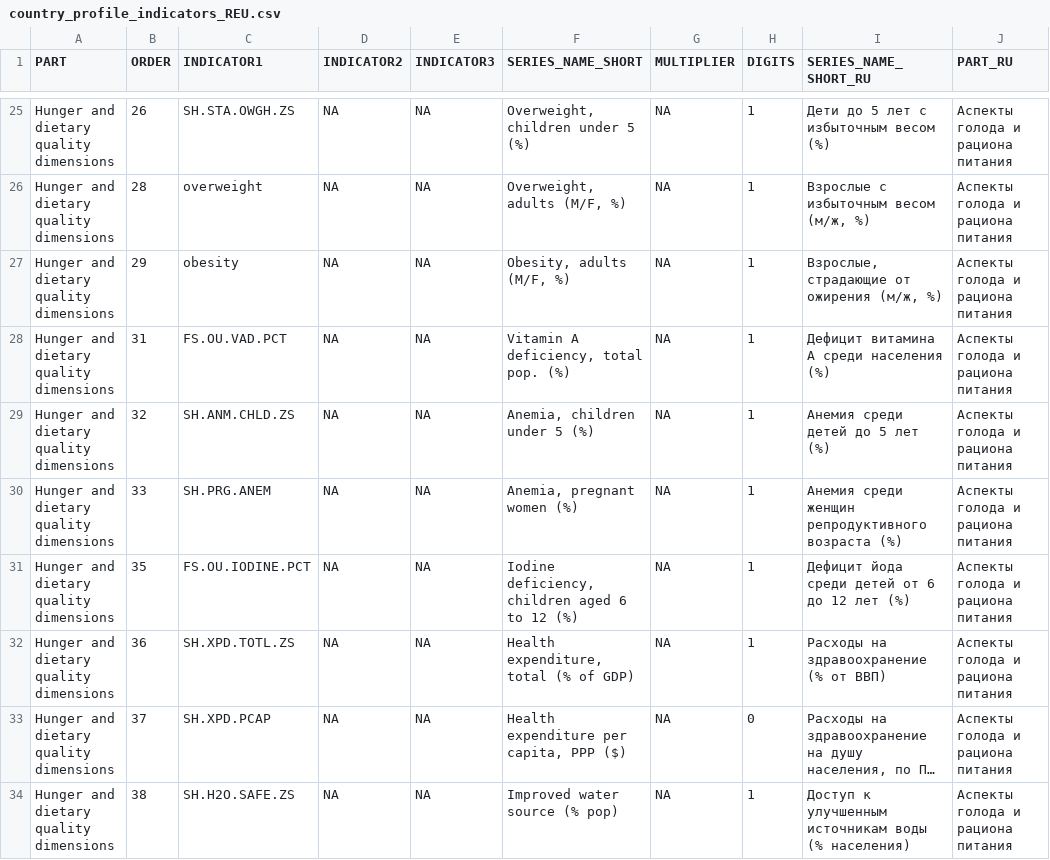
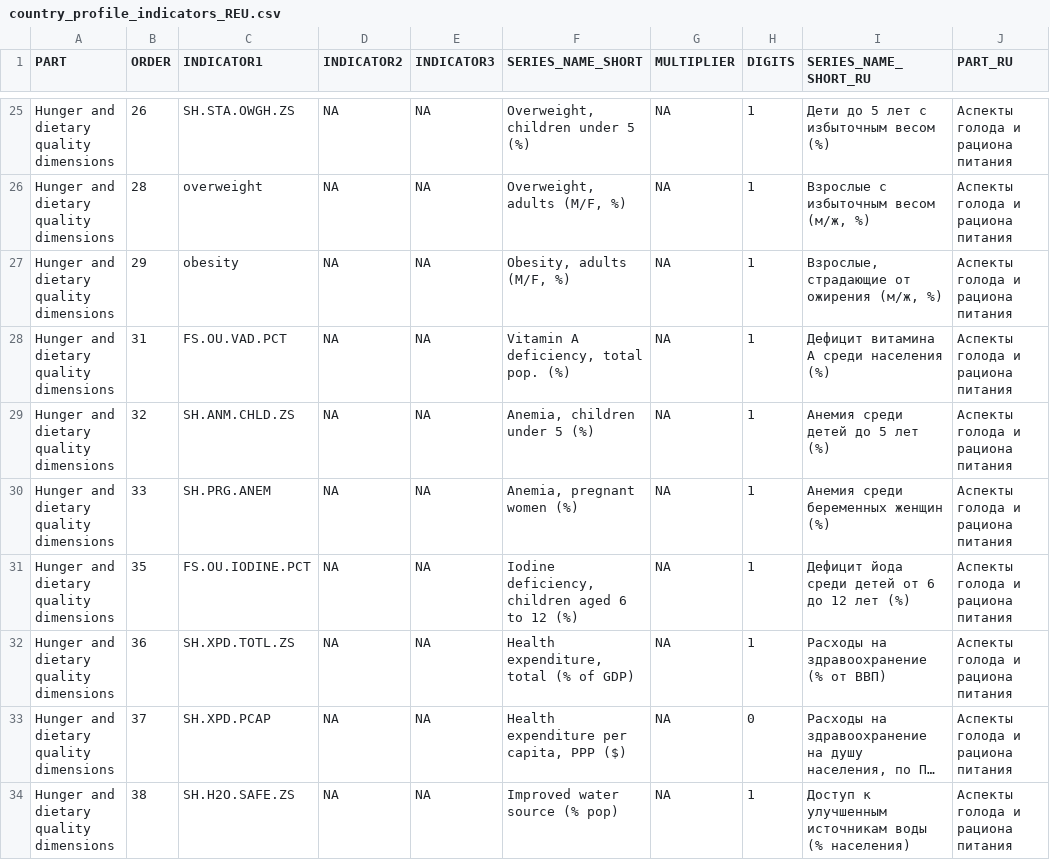
Before and after one commit to UNFAOstatistics/pocketbook, a CSV file: input/data/country_profile_indicators_REU.csv, drawn as a sheet; only a part is shown, gaps mark what is left out; long unchanged cells end in …; the diff covers the shown part only.

Commit message:
REU rus_trans_vol2 - few fixes for already translated indicator names & few new ones replacing the default russian name

```diff
--- a/input/data/country_profile_indicators_REU.csv
+++ b/input/data/country_profile_indicators_REU.csv
@@ -29,3 +29,3 @@
 "Hunger and dietary quality dimensions",32,"SH.ANM.CHLD.ZS",NA,NA,"Anemia, children under 5 (%)",NA,1,"Анемия среди детей до 5 лет (%)","Аспекты голода и рациона питания"
-"Hunger and dietary quality dimensions",33,"SH.PRG.ANEM",NA,NA,"Anemia, pregnant women (%)",NA,1,"Анемия среди женщин репродуктивного возраста (%)","Аспекты голода и рациона питания"
+"Hunger and dietary quality dimensions",33,"SH.PRG.ANEM",NA,NA,"Anemia, pregnant women (%)",NA,1,"Анемия среди беременных женщин (%)","Аспекты голода и рациона питания"
 "Hunger and dietary quality dimensions",35,"FS.OU.IODINE.PCT",NA,NA,"Iodine deficiency, children aged 6 to 12 (%)",NA,1,"Дефицит йода среди детей от 6 до 12 лет (%)","Аспекты голода и рациона питания"
```
Also changed, not shown: 5 edited cells elsewhere in this file.
